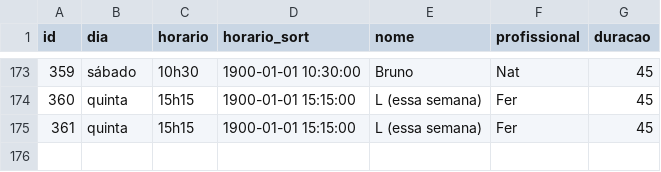
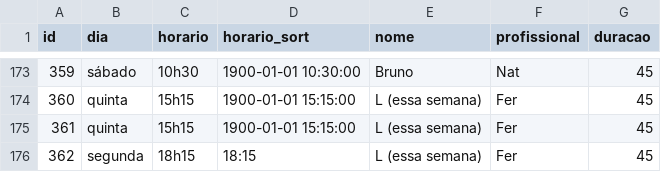
Before and after one commit to henriquepeixotodemorais-debug/estudio.fernanda.peixoto, a CSV file: data/agenda.csv, drawn as a sheet; only a part is shown, gaps mark what is left out; the diff names each change by its address in the sheet, - before the commit and + after, or states it on an @@ line.

Commit message:
Atualiza agenda.csv via Streamlit

```diff
--- a/data/agenda.csv
+++ b/data/agenda.csv
+row 176: 362 | segunda | 18h15 | 18:15 | L (essa semana) | Fer | 45
```
